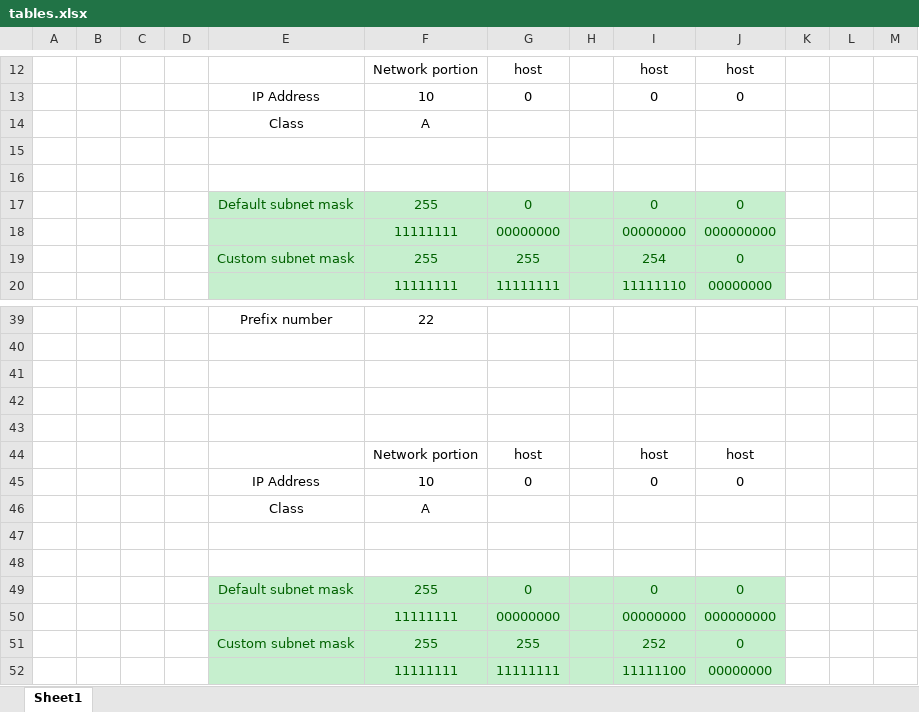
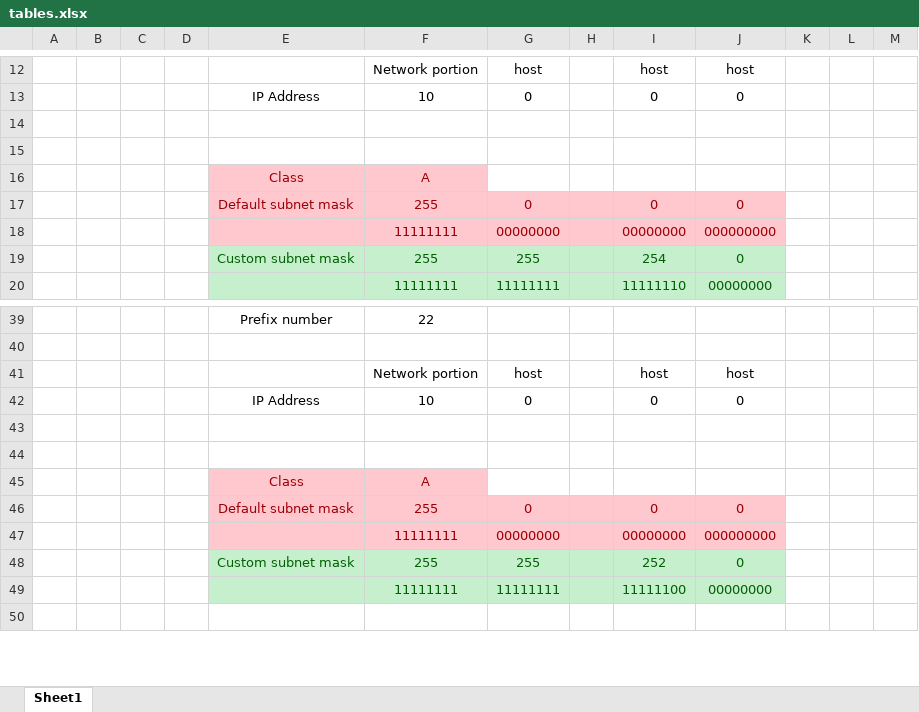
Before and after one commit to nomom/Networking, an Excel workbook: tables.xlsx, sheet Sheet1, drawn as a sheet; only a part is shown, gaps mark what is left out; the shorter side is filled out with more unchanged rows; values as stored, in another font and other column widths than the file's, no borders; table styles not drawn; removed rows and columns are numbered as before the commit, all else as after; the diff covers the shown part only; the diff names each change by its address in the sheet, - before the commit and + after, or states it on an @@ line.

Commit message:
Network Reconfiguration

```diff
--- a/tables.xlsx (sheet Sheet1)
+++ b/tables.xlsx (sheet Sheet1)
@@ row 14 moved to row 16: Class @@
-E17:J18 fill: #C6EFCE
+E17:J18 fill: #FFC7CE
-E17:G17 text colour: #006100
+E17:G17 text colour: #9C0006
-I17:J18 text colour: #006100
+I17:J18 text colour: #9C0006
-F18:G18 text colour: #006100
+F18:G18 text colour: #9C0006
@@ row 44 moved to row 41: Network portion @@
@@ row 45 moved to row 42: IP Address @@
-row 43: (empty)
@@ E45:F45 fill: none → #FFC7CE, text colour: black → #9C0006 @@
-row 47: (empty)
-row 48: (empty)
-E46:J47 fill: #C6EFCE
+E46:J47 fill: #FFC7CE
-E46:G46 text colour: #006100
+E46:G46 text colour: #9C0006
-I46:J47 text colour: #006100
+I46:J47 text colour: #9C0006
-F47:G47 text colour: #006100
+F47:G47 text colour: #9C0006
```
Also changed, not shown: 15 added rows and 3 edited cells elsewhere in this sheet, 2 other files.
